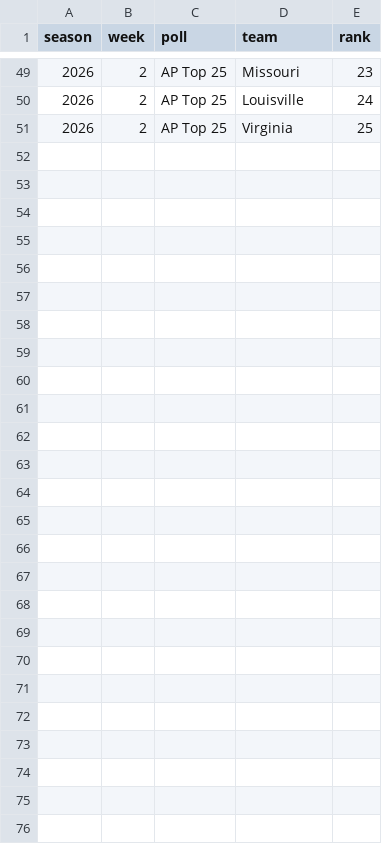
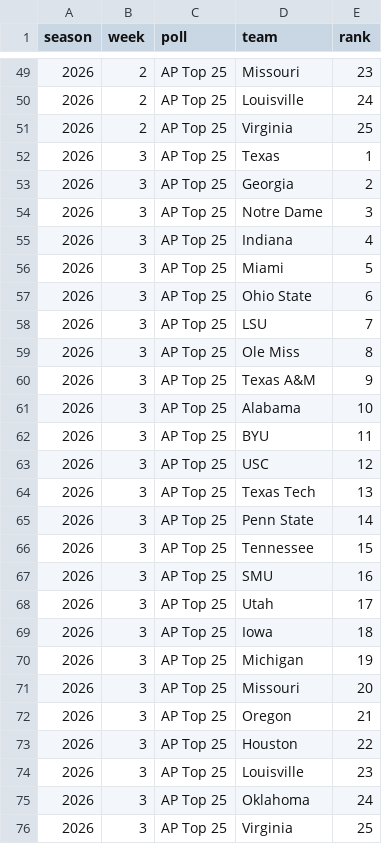
Before and after one commit to pdaly42/sports-edge, a CSV file: data/raw/cfb/rankings_2026.csv, drawn as a sheet; only a part is shown, gaps mark what is left out; the diff names each change by its address in the sheet, - before the commit and + after, or states it on an @@ line.

```diff
--- a/data/raw/cfb/rankings_2026.csv
+++ b/data/raw/cfb/rankings_2026.csv
+row 52: 2026 | 3 | AP Top 25 | Texas | 1
+row 53: 2026 | 3 | AP Top 25 | Georgia | 2
+row 54: 2026 | 3 | AP Top 25 | Notre Dame | 3
+row 55: 2026 | 3 | AP Top 25 | Indiana | 4
+row 56: 2026 | 3 | AP Top 25 | Miami | 5
+row 57: 2026 | 3 | AP Top 25 | Ohio State | 6
+row 58: 2026 | 3 | AP Top 25 | LSU | 7
+row 59: 2026 | 3 | AP Top 25 | Ole Miss | 8
+row 60: 2026 | 3 | AP Top 25 | Texas A&M | 9
+row 61: 2026 | 3 | AP Top 25 | Alabama | 10
+row 62: 2026 | 3 | AP Top 25 | BYU | 11
+row 63: 2026 | 3 | AP Top 25 | USC | 12
+row 64: 2026 | 3 | AP Top 25 | Texas Tech | 13
+row 65: 2026 | 3 | AP Top 25 | Penn State | 14
+row 66: 2026 | 3 | AP Top 25 | Tennessee | 15
+row 67: 2026 | 3 | AP Top 25 | SMU | 16
+row 68: 2026 | 3 | AP Top 25 | Utah | 17
+row 69: 2026 | 3 | AP Top 25 | Iowa | 18
+row 70: 2026 | 3 | AP Top 25 | Michigan | 19
+row 71: 2026 | 3 | AP Top 25 | Missouri | 20
+row 72: 2026 | 3 | AP Top 25 | Oregon | 21
+row 73: 2026 | 3 | AP Top 25 | Houston | 22
+row 74: 2026 | 3 | AP Top 25 | Louisville | 23
+row 75: 2026 | 3 | AP Top 25 | Oklahoma | 24
+row 76: 2026 | 3 | AP Top 25 | Virginia | 25
```
Also changed, not shown: data/raw/cfb/games_2026.csv, data/raw/cfb/sp_2026.csv, 2 other files.
